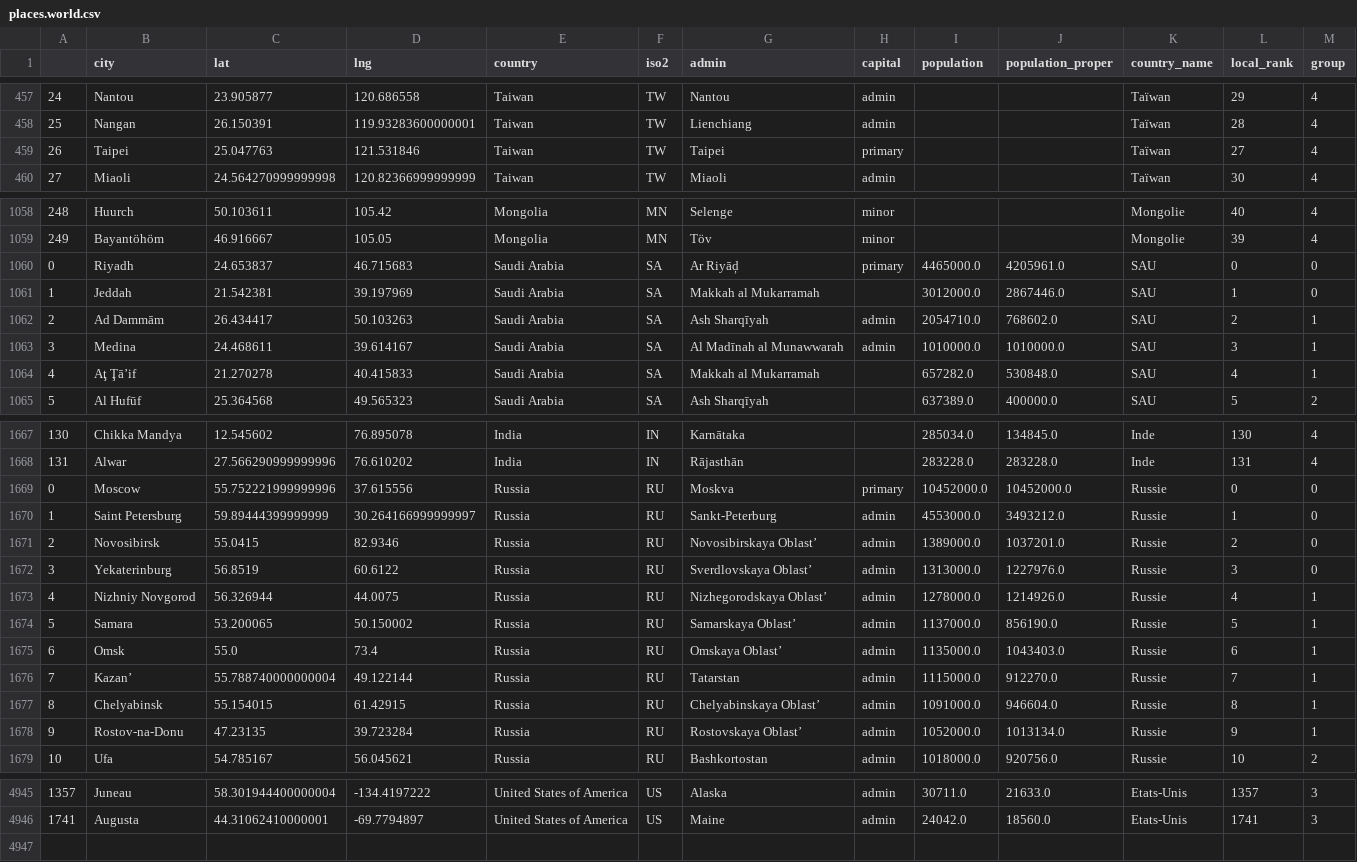
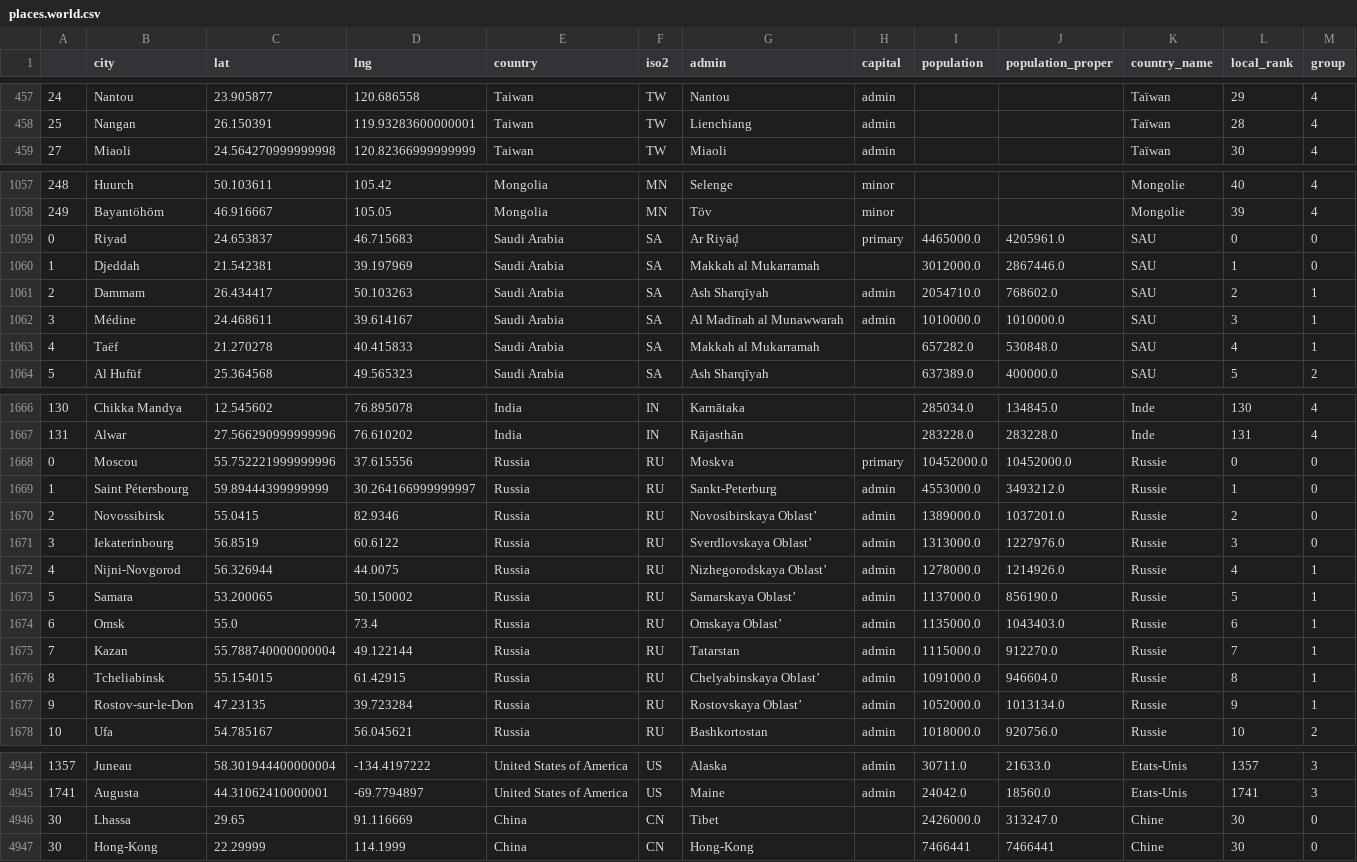
Before and after one commit to felix-martel/amstramdam, a CSV file: data/places.world.csv, drawn as a sheet; only a part is shown, gaps mark what is left out; the diff covers the shown part only.

Commit message:
Fix issues (inc. translations) in places.world.csv

```diff
--- a/data/places.world.csv
+++ b/data/places.world.csv
@@ -458,3 +458,2 @@
 25,Nangan,26.150391,119.93283600000001,Taiwan,TW,Lienchiang,admin,,,Taïwan,28,4
-26,Taipei,25.047763,121.531846,Taiwan,TW,Taipei,primary,,,Taïwan,27,4
 27,Miaoli,24.564270999999998,120.82366999999999,Taiwan,TW,Miaoli,admin,,,Taïwan,30,4
@@ -1059,7 +1058,7 @@
 249,Bayantöhöm,46.916667,105.05,Mongolia,MN,Töv,minor,,,Mongolie,39,4
-0,Riyadh,24.653837,46.715683,Saudi Arabia,SA,Ar Riyāḑ,primary,4465000.0,4205961.0,SAU,0,0
-1,Jeddah,21.542381,39.197969,Saudi Arabia,SA,Makkah al Mukarramah,,3012000.0,2867446.0,SAU,1,0
-2,Ad Dammām,26.434417,50.103263,Saudi Arabia,SA,Ash Sharqīyah,admin,2054710.0,768602.0,SAU,2,1
-3,Medina,24.468611,39.614167,Saudi Arabia,SA,Al Madīnah al Munawwarah,admin,1010000.0,1010000.0,SAU,3,1
-4,Aţ Ţā’if,21.270278,40.415833,Saudi Arabia,SA,Makkah al Mukarramah,,657282.0,530848.0,SAU,4,1
+0,Riyad,24.653837,46.715683,Saudi Arabia,SA,Ar Riyāḑ,primary,4465000.0,4205961.0,SAU,0,0
+1,Djeddah,21.542381,39.197969,Saudi Arabia,SA,Makkah al Mukarramah,,3012000.0,2867446.0,SAU,1,0
+2,Dammam,26.434417,50.103263,Saudi Arabia,SA,Ash Sharqīyah,admin,2054710.0,768602.0,SAU,2,1
+3,Médine,24.468611,39.614167,Saudi Arabia,SA,Al Madīnah al Munawwarah,admin,1010000.0,1010000.0,SAU,3,1
+4,Taëf,21.270278,40.415833,Saudi Arabia,SA,Makkah al Mukarramah,,657282.0,530848.0,SAU,4,1
 5,Al Hufūf,25.364568,49.565323,Saudi Arabia,SA,Ash Sharqīyah,,637389.0,400000.0,SAU,5,2
@@ -1668,12 +1667,12 @@
 131,Alwar,27.566290999999996,76.610202,India,IN,Rājasthān,,283228.0,283228.0,Inde,131,4
-0,Moscow,55.752221999999996,37.615556,Russia,RU,Moskva,primary,10452000.0,10452000.0,Russie,0,0
-1,Saint Petersburg,59.89444399999999,30.264166999999997,Russia,RU,Sankt-Peterburg,admin,4553000.0,3493212.0,Russie,1,0
-2,Novosibirsk,55.0415,82.9346,Russia,RU,Novosibirskaya Oblast’,admin,1389000.0,1037201.0,Russie,2,0
-3,Yekaterinburg,56.8519,60.6122,Russia,RU,Sverdlovskaya Oblast’,admin,1313000.0,1227976.0,Russie,3,0
-4,Nizhniy Novgorod,56.326944,44.0075,Russia,RU,Nizhegorodskaya Oblast’,admin,1278000.0,1214926.0,Russie,4,1
+0,Moscou,55.752221999999996,37.615556,Russia,RU,Moskva,primary,10452000.0,10452000.0,Russie,0,0
+1,Saint Pétersbourg,59.89444399999999,30.264166999999997,Russia,RU,Sankt-Peterburg,admin,4553000.0,3493212.0,Russie,1,0
+2,Novossibirsk,55.0415,82.9346,Russia,RU,Novosibirskaya Oblast’,admin,1389000.0,1037201.0,Russie,2,0
+3,Iekaterinbourg,56.8519,60.6122,Russia,RU,Sverdlovskaya Oblast’,admin,1313000.0,1227976.0,Russie,3,0
+4,Nijni-Novgorod,56.326944,44.0075,Russia,RU,Nizhegorodskaya Oblast’,admin,1278000.0,1214926.0,Russie,4,1
 5,Samara,53.200065,50.150002,Russia,RU,Samarskaya Oblast’,admin,1137000.0,856190.0,Russie,5,1
 6,Omsk,55.0,73.4,Russia,RU,Omskaya Oblast’,admin,1135000.0,1043403.0,Russie,6,1
-7,Kazan’,55.788740000000004,49.122144,Russia,RU,Tatarstan,admin,1115000.0,912270.0,Russie,7,1
-8,Chelyabinsk,55.154015,61.42915,Russia,RU,Chelyabinskaya Oblast’,admin,1091000.0,946604.0,Russie,8,1
-9,Rostov-na-Donu,47.23135,39.723284,Russia,RU,Rostovskaya Oblast’,admin,1052000.0,1013134.0,Russie,9,1
+7,Kazan,55.788740000000004,49.122144,Russia,RU,Tatarstan,admin,1115000.0,912270.0,Russie,7,1
+8,Tcheliabinsk,55.154015,61.42915,Russia,RU,Chelyabinskaya Oblast’,admin,1091000.0,946604.0,Russie,8,1
+9,Rostov-sur-le-Don,47.23135,39.723284,Russia,RU,Rostovskaya Oblast’,admin,1052000.0,1013134.0,Russie,9,1
 10,Ufa,54.785167,56.045621,Russia,RU,Bashkortostan,admin,1018000.0,920756.0,Russie,10,2
@@ -4946 +4945,3 @@
 1741,Augusta,44.31062410000001,-69.7794897,United States of America,US,Maine,admin,24042.0,18560.0,Etats-Unis,1741,3
+30,Lhassa,29.65,91.116669,China,CN,Tibet,,2426000.0,313247.0,Chine,30,0
+30,Hong-Kong,22.29999,114.1999,China,CN,Hong-Kong,,7466441,7466441,Chine,30,0
```
Also changed, not shown: 101 edited cells elsewhere in this file, 1 other file.
